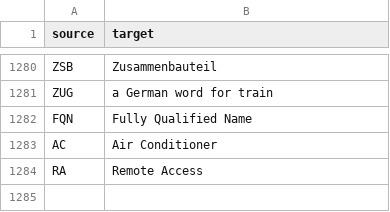
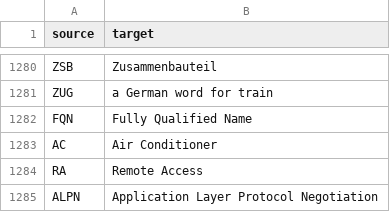
Before and after one commit to genify/vw-abbreviation, a CSV file: locale/en.csv, drawn as a sheet; only a part is shown, gaps mark what is left out.

Commit message:
Translated using Weblate (English)
Currently translated at 100.0% (1168 of 1168 strings)

Translation: VW Abbreviation/Gloassy
Translate-URL: http://weblate.example.com/projects/vw-abbreviation/vw-abbreviation-repos/en/

```diff
--- a/locale/en.csv
+++ b/locale/en.csv
@@ -1284 +1284,2 @@
 "RA","Remote Access"
+"ALPN","Application Layer Protocol Negotiation"
```
